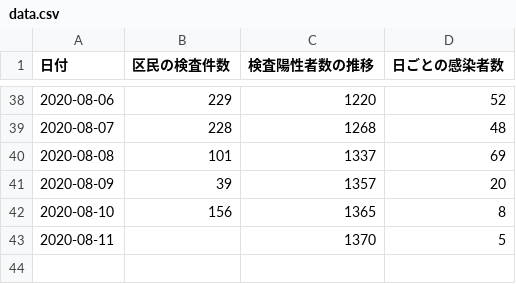
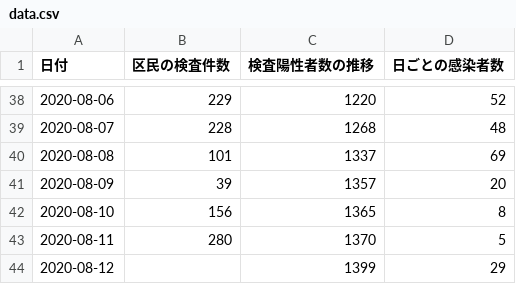
Before and after one commit to kawachou/covid19-setagaya, a CSV file: docs/data.csv, drawn as a sheet; only a part is shown, gaps mark what is left out.

Commit message:
Update data.html and data.csv

```diff
--- a/docs/data.csv
+++ b/docs/data.csv
@@ -42,2 +42,3 @@
 2020-08-10,156,1365,8
-2020-08-11,,1370,5
+2020-08-11,280,1370,5
+2020-08-12,,1399,29
```
Also changed, not shown: 1 other file.
